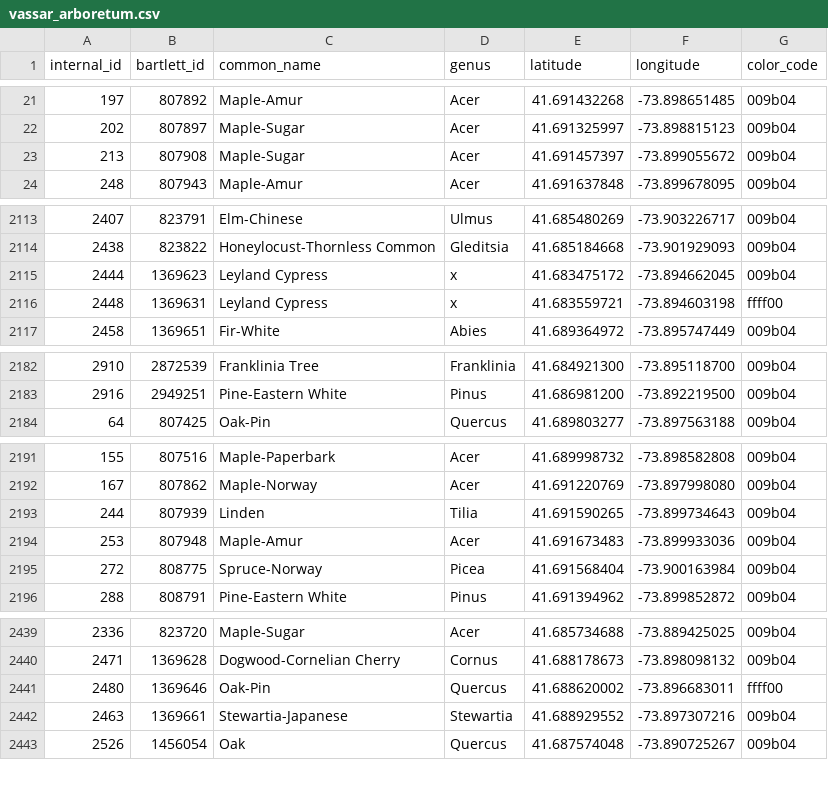
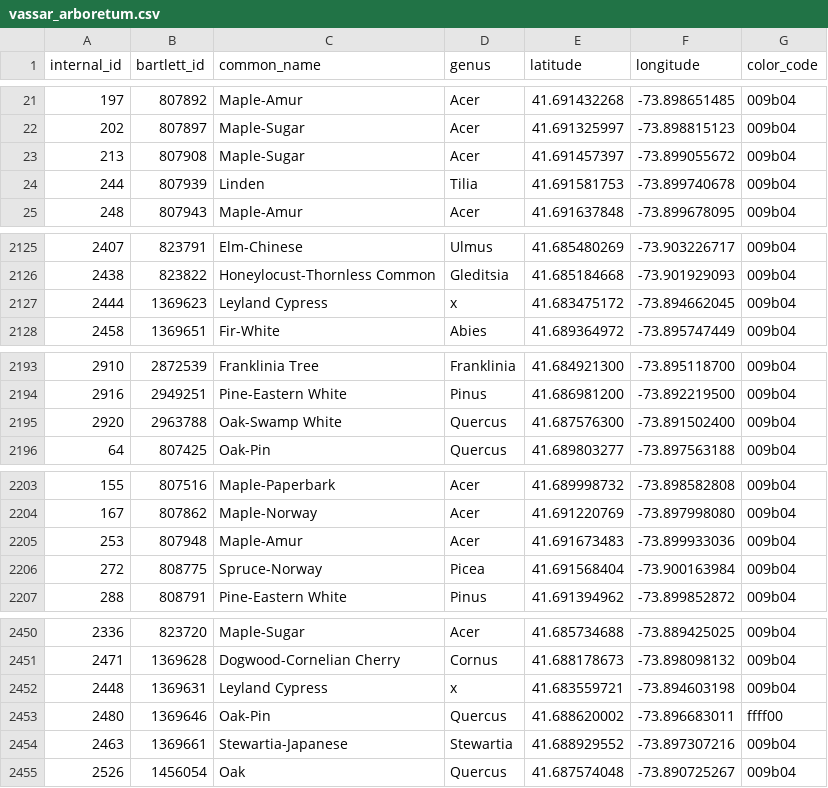
Before and after one commit to davdgreen/vassar-tree-map, a CSV file: vassar_arboretum.csv, drawn as a sheet; only a part is shown, gaps mark what is left out; removed rows and columns are numbered as before the commit, all else as after; the diff covers the shown part only; the diff names each change by its address in the sheet, - before the commit and + after, or states it on an @@ line.

```diff
--- a/vassar_arboretum.csv
+++ b/vassar_arboretum.csv
+row 24: 244 | 807939 | Linden | Tilia | 41.691581753 | -73.899740678 | 009b04
-row 2116: 2448 | 1369631 | Leyland Cypress | x | 41.683559721 | -73.894603198 | ffff00
+row 2195: 2920 | 2963788 | Oak-Swamp White | Quercus | 41.687576300 | -73.891502400 | 009b04
-row 2193: 244 | 807939 | Linden | Tilia | 41.691590265 | -73.899734643 | 009b04
+row 2452: 2448 | 1369631 | Leyland Cypress | x | 41.683559721 | -73.894603198 | 009b04
```
Also changed, not shown: 15 added rows elsewhere in this file, 3 other files.
